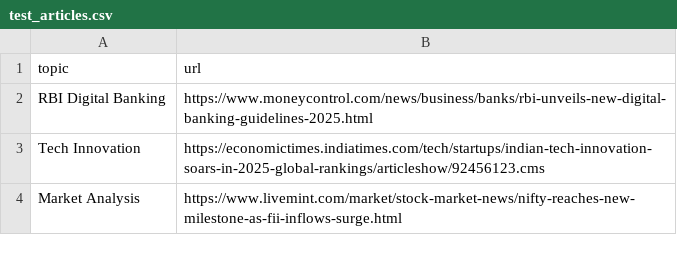
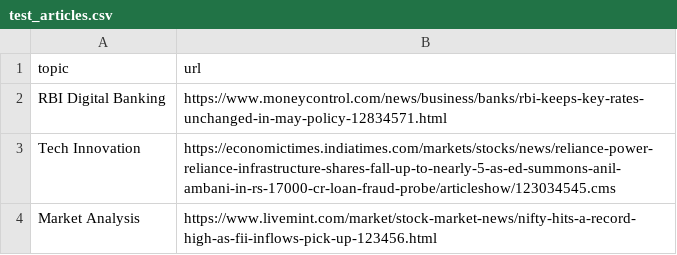
Before and after one commit to gstazure/news, a CSV file: test_articles.csv, drawn as a sheet.

```diff
--- a/test_articles.csv
+++ b/test_articles.csv
@@ -1,4 +1,4 @@
 topic,url
-RBI Digital Banking,https://www.moneycontrol.com/news/business/banks/rbi-unveils-new-digital-banking-guidelines-2025.html
-Tech Innovation,https://economictimes.indiatimes.com/tech/startups/indian-tech-innovation-soars-in-2025-global-rankings/articleshow/92456123.cms
-Market Analysis,https://www.livemint.com/market/stock-market-news/nifty-reaches-new-milestone-as-fii-inflows-surge.html
+RBI Digital Banking,https://www.moneycontrol.com/news/business/banks/rbi-keeps-key-rates-unchanged-in-may-policy-12834571.html
+Tech Innovation,https://economictimes.indiatimes.com/markets/stocks/news/reliance-power-reliance-infrastructure-shares-fall-up-to-nearly-5-as-ed-summons-anil-ambani-in-rs-17000-cr-loan-fraud-probe/articleshow/123034545.cms
+Market Analysis,https://www.livemint.com/market/stock-market-news/nifty-hits-a-record-high-as-fii-inflows-pick-up-123456.html
```
Also changed, not shown: 41 other files.
